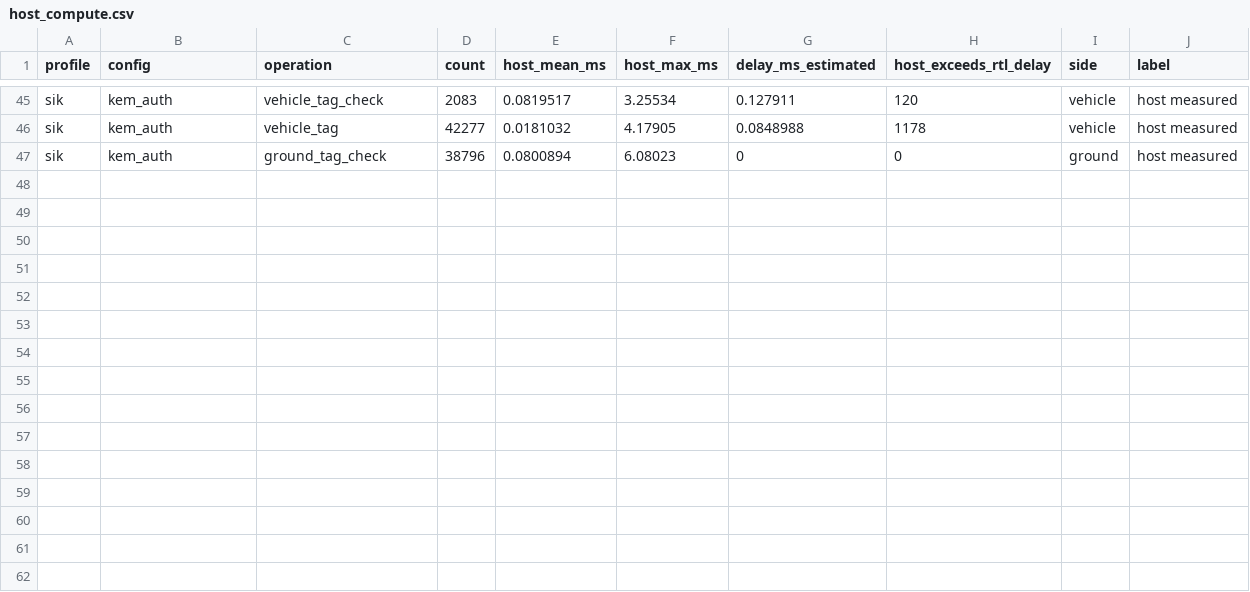
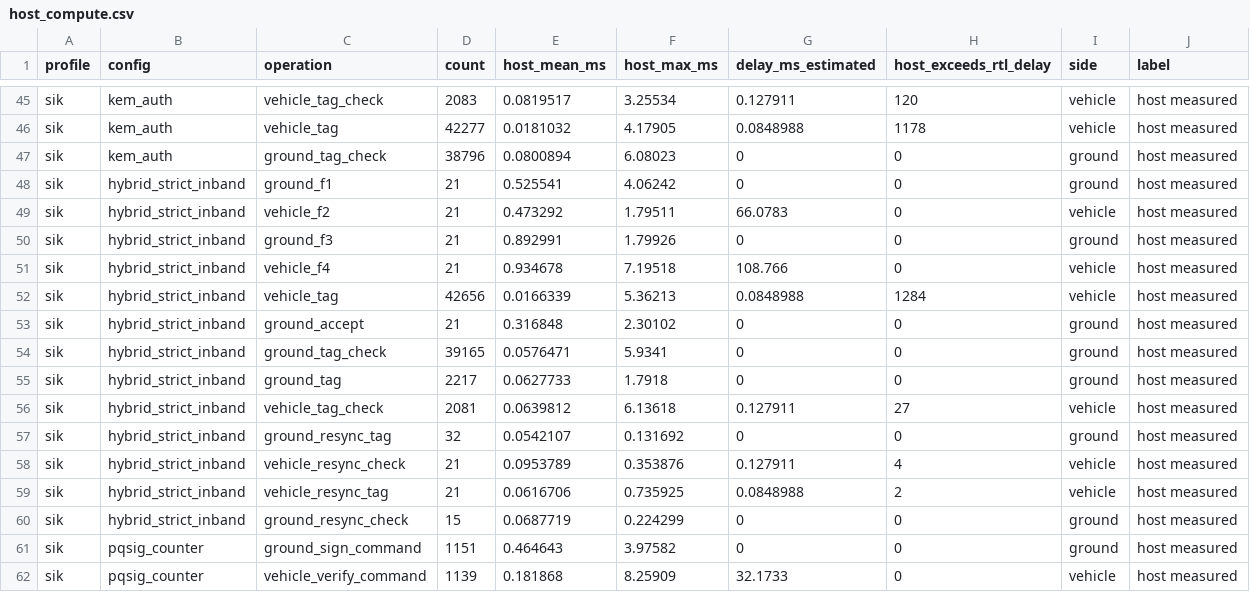
Before and after one commit to hudasol/post-quantum-security, a CSV file: sitl/results_r6/host_compute.csv, drawn as a sheet; only a part is shown, gaps mark what is left out.

```diff
--- a/sitl/results_r6/host_compute.csv
+++ b/sitl/results_r6/host_compute.csv
@@ -47 +47,16 @@ sik,kem_auth,vehicle_tag,42277,0.0181032,4.17905,0.0848988,1178,vehicle,host mea
 sik,kem_auth,ground_tag_check,38796,0.0800894,6.08023,0,0,ground,host measured
+sik,hybrid_strict_inband,ground_f1,21,0.525541,4.06242,0,0,ground,host measured
+sik,hybrid_strict_inband,vehicle_f2,21,0.473292,1.79511,66.0783,0,vehicle,host measured
+sik,hybrid_strict_inband,ground_f3,21,0.892991,1.79926,0,0,ground,host measured
+sik,hybrid_strict_inband,vehicle_f4,21,0.934678,7.19518,108.766,0,vehicle,host measured
+sik,hybrid_strict_inband,vehicle_tag,42656,0.0166339,5.36213,0.0848988,1284,vehicle,host measured
+sik,hybrid_strict_inband,ground_accept,21,0.316848,2.30102,0,0,ground,host measured
+sik,hybrid_strict_inband,ground_tag_check,39165,0.0576471,5.9341,0,0,ground,host measured
+sik,hybrid_strict_inband,ground_tag,2217,0.0627733,1.7918,0,0,ground,host measured
+sik,hybrid_strict_inband,vehicle_tag_check,2081,0.0639812,6.13618,0.127911,27,vehicle,host measured
+sik,hybrid_strict_inband,ground_resync_tag,32,0.0542107,0.131692,0,0,ground,host measured
+sik,hybrid_strict_inband,vehicle_resync_check,21,0.0953789,0.353876,0.127911,4,vehicle,host measured
+sik,hybrid_strict_inband,vehicle_resync_tag,21,0.0616706,0.735925,0.0848988,2,vehicle,host measured
+sik,hybrid_strict_inband,ground_resync_check,15,0.0687719,0.224299,0,0,ground,host measured
+sik,pqsig_counter,ground_sign_command,1151,0.464643,3.97582,0,0,ground,host measured
+sik,pqsig_counter,vehicle_verify_command,1139,0.181868,8.25909,32.1733,0,vehicle,host measured
```
Also changed, not shown: sitl/results_r6/comparison.csv, sitl/results_r6/deadline_sweep.csv, 14 other files.
